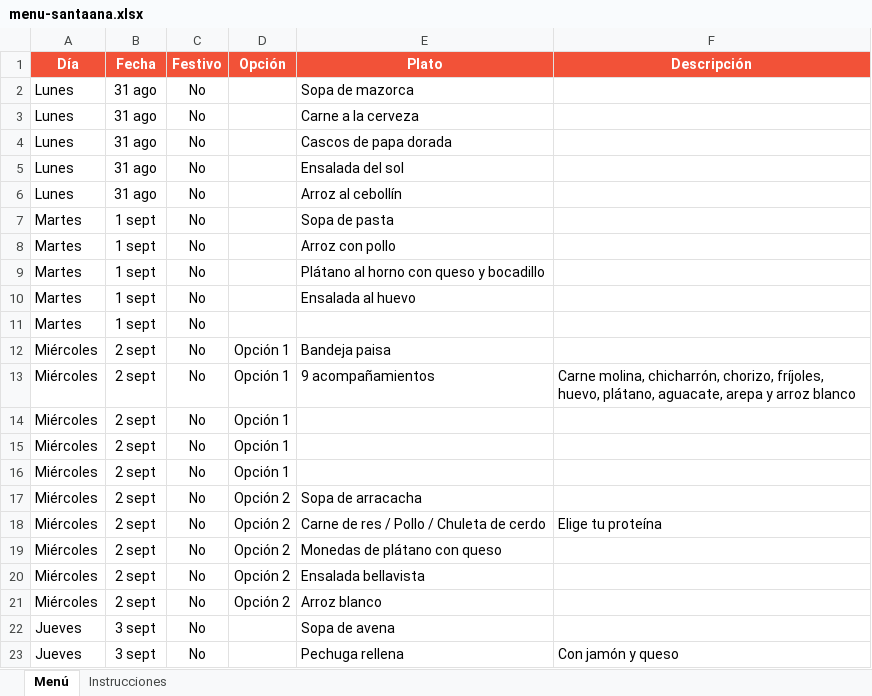
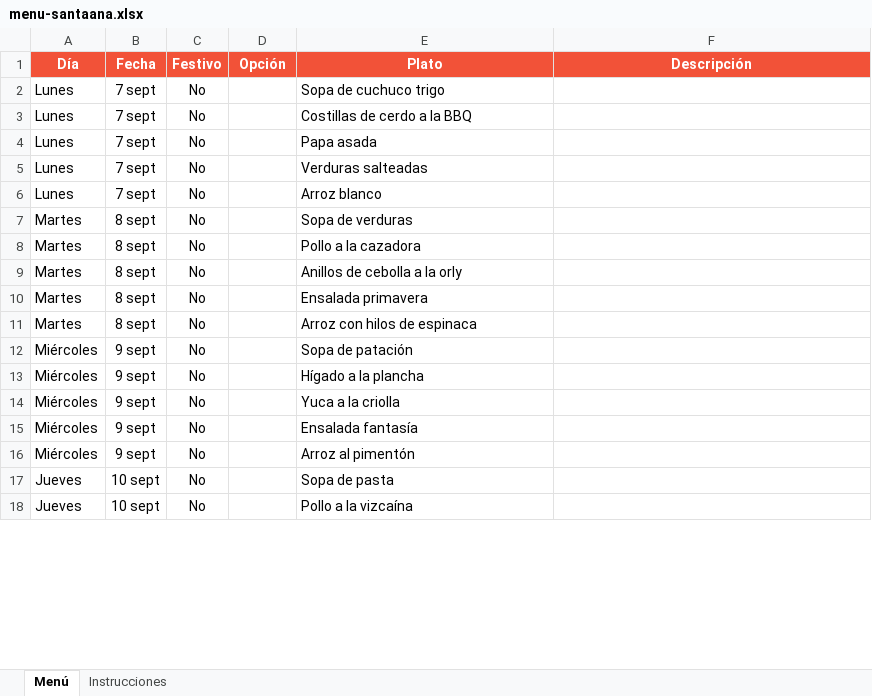
Before and after one commit to panaderiagolconda/Menus-semanales, an Excel workbook: menu-santaana.xlsx, sheet Menú, drawn as a sheet; only a part is shown; values as stored, in another font and other column widths than the file's, no borders; removed rows and columns are numbered as before the commit, all else as after; the diff covers the shown part only; the diff names each change by its address in the sheet, - before the commit and + after, or states it on an @@ line.

```diff
--- a/menu-santaana.xlsx (sheet Menú)
+++ b/menu-santaana.xlsx (sheet Menú)
-B2:B6 (Fecha): 31 ago
+B2:B6 (Fecha): 7 sept
-E2 (Plato): Sopa de mazorca
+E2 (Plato): Sopa de cuchuco trigo
-E3 (Plato): Carne a la cerveza
+E3 (Plato): Costillas de cerdo a la BBQ
-E4 (Plato): Cascos de papa dorada
+E4 (Plato): Papa asada
-E5 (Plato): Ensalada del sol
+E5 (Plato): Verduras salteadas
-E6 (Plato): Arroz al cebollín
+E6 (Plato): Arroz blanco
-B7:B11 (Fecha): 1 sept
+B7:B11 (Fecha): 8 sept
-E7 (Plato): Sopa de pasta
+E7 (Plato): Sopa de verduras
-E8 (Plato): Arroz con pollo
+E8 (Plato): Pollo a la cazadora
-E9 (Plato): Plátano al horno con queso y bocadillo
+E9 (Plato): Anillos de cebolla a la orly
-E10 (Plato): Ensalada al huevo
+E10 (Plato): Ensalada primavera
-E11 (Plato): (empty)
+E11 (Plato): Arroz con hilos de espinaca
-B12 (Fecha): 2 sept
+B12 (Fecha): 9 sept
-D12 (Opción): Opción 1
+D12 (Opción): (empty)
-E12 (Plato): Bandeja paisa
+E12 (Plato): Sopa de patación
-row 13: Miércoles | 2 sept | No | Opción 1 | 9 acompañamientos | Carne molina, chicharrón, chorizo, fríjoles, huevo, plátano, aguacate, arepa y arroz blanco
-row 14: Miércoles | 2 sept | No | Opción 1
-row 15: Miércoles | 2 sept | No | Opción 1
-row 16: Miércoles | 2 sept | No | Opción 1
-B13 (Fecha): 2 sept
+B13 (Fecha): 9 sept
-D13 (Opción): Opción 2
+D13 (Opción): (empty)
-E13 (Plato): Sopa de arracacha
+E13 (Plato): Hígado a la plancha
-row 18: Miércoles | 2 sept | No | Opción 2 | Carne de res / Pollo / Chuleta de cerdo | Elige tu proteína
-B14:B16 (Fecha): 2 sept
+B14:B16 (Fecha): 9 sept
-D14:D16 (Opción): Opción 2
+D14:D16 (Opción): (empty)
-E14 (Plato): Monedas de plátano con queso
+E14 (Plato): Yuca a la criolla
-E15 (Plato): Ensalada bellavista
+E15 (Plato): Ensalada fantasía
-E16 (Plato): Arroz blanco
+E16 (Plato): Arroz al pimentón
-B17:B18 (Fecha): 3 sept
+B17:B18 (Fecha): 10 sept
-E17 (Plato): Sopa de avena
+E17 (Plato): Sopa de pasta
-E18 (Plato): Pechuga rellena
+E18 (Plato): Pollo a la vizcaína
-F18 (Descripción): Con jamón y queso
+F18 (Descripción): (empty)
```
Also changed, not shown: 5 added rows and 44 edited cells elsewhere in this sheet, menu-lisboa.xlsx.
